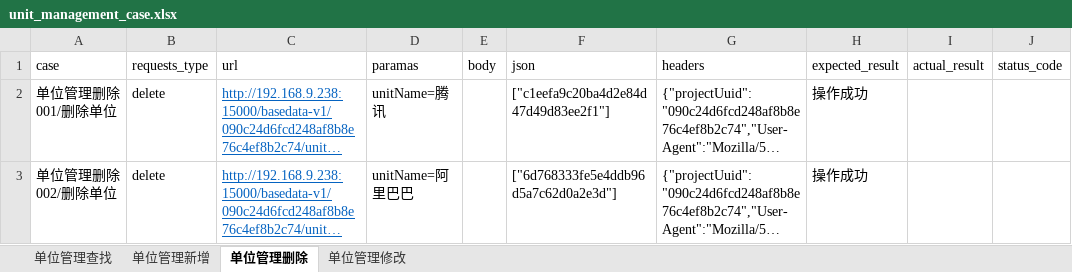
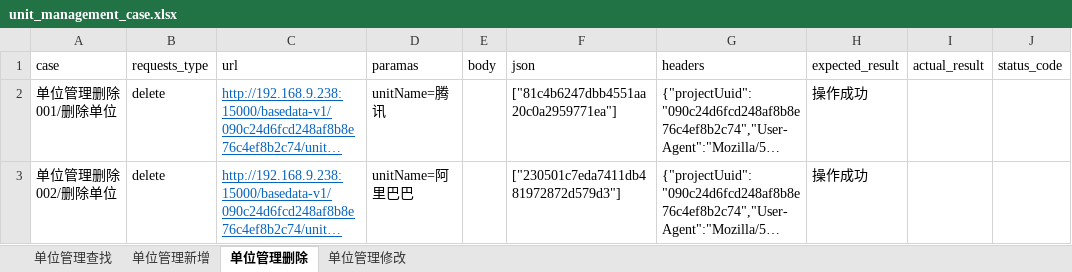
Before and after one commit to Ma-KaiQiang/Auto-interface_test, an Excel workbook: data/unit_management/unit_management_case.xlsx, sheet 单位管理删除, drawn as a sheet; only a part is shown; long unchanged cells end in …; values as stored, in another font and other column widths than the file's, no borders; the diff names each change by its address in the sheet, - before the commit and + after, or states it on an @@ line.

```diff
--- a/data/unit_management/unit_management_case.xlsx (sheet 单位管理删除)
+++ b/data/unit_management/unit_management_case.xlsx (sheet 单位管理删除)
-F2 (json): ["c1eefa9c20ba4d2e84d47d49d83ee2f1"]
+F2 (json): ["81c4b6247dbb4551aa20c0a2959771ea"]
-F3 (json): ["6d768333fe5e4ddb96d5a7c62d0a2e3d"]
+F3 (json): ["230501c7eda7411db481972872d579d3"]
```
Also changed, not shown: sheet 单位管理查找, sheet 单位管理新增, data/infrastructure/infrastructure_case.xlsx, data/infrastructure/infrastructure_uuid.xlsx, 18 other files.
